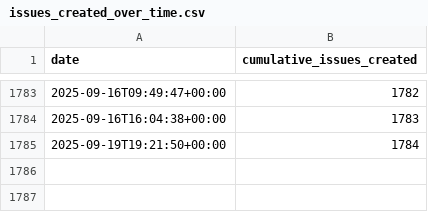
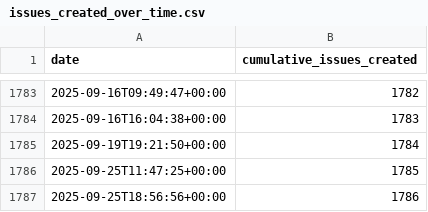
Before and after one commit to MultiQC/stats, a CSV file: data/issues_created_over_time.csv, drawn as a sheet; only a part is shown, gaps mark what is left out.

```diff
--- a/data/issues_created_over_time.csv
+++ b/data/issues_created_over_time.csv
@@ -1785 +1785,3 @@ date,cumulative_issues_created
 2025-09-19T19:21:50+00:00,1784
+2025-09-25T11:47:25+00:00,1785
+2025-09-25T18:56:56+00:00,1786
```
Also changed, not shown: data/issues_monthly_new.csv, data/issues_open_over_time.csv, 16 other files.
